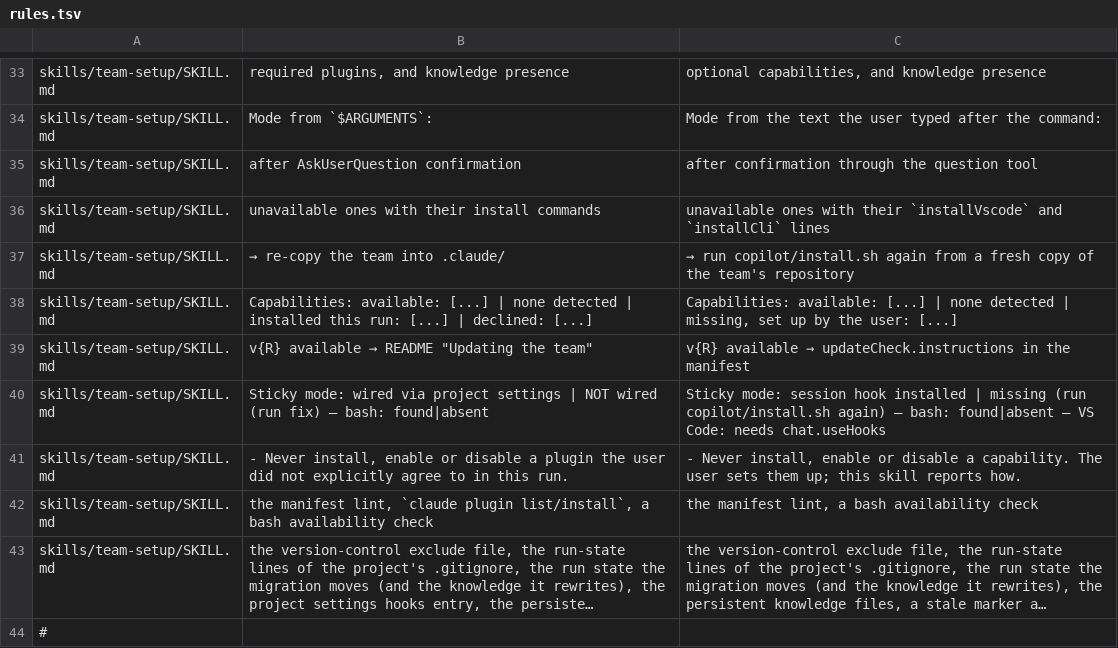
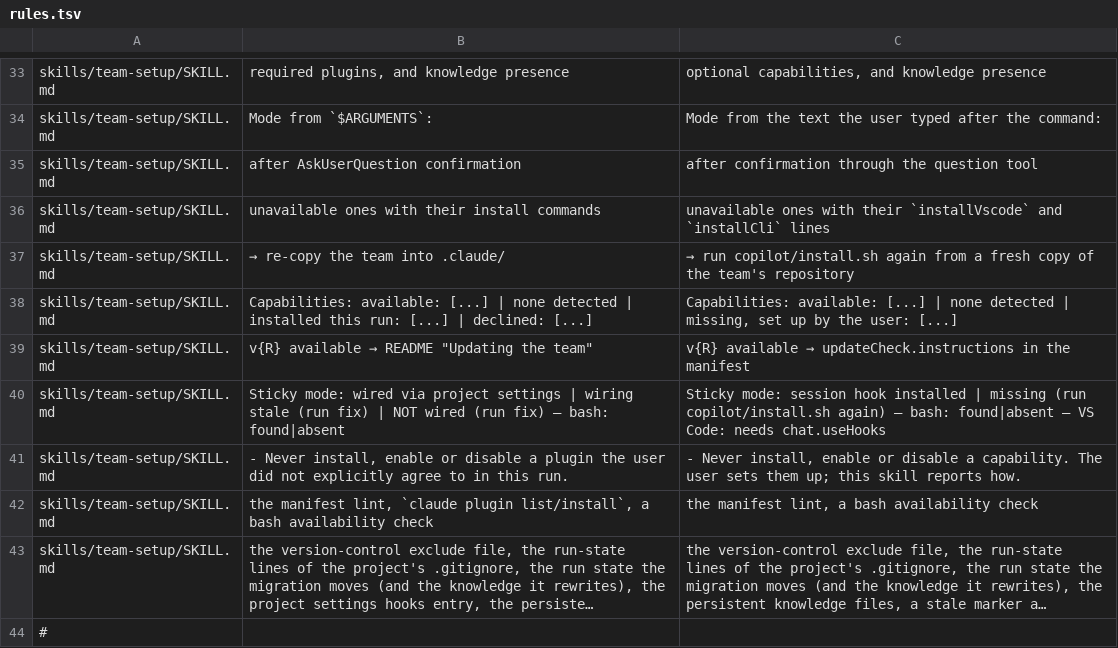
Before and after one commit to dm-23/dream-team, a TSV file: copilot/rules.tsv, drawn as a sheet; only a part is shown, gaps mark what is left out; long unchanged cells end in ….

```diff
--- a/copilot/rules.tsv
+++ b/copilot/rules.tsv
@@ -39,3 +39,3 @@ skills/team-setup/SKILL.md	Capabilities: available: [...] | none detected | inst
 skills/team-setup/SKILL.md	v{R} available → README "Updating the team"	v{R} available → updateCheck.instructions in the manifest
-skills/team-setup/SKILL.md	Sticky mode: wired via project settings | NOT wired (run fix) — bash: found|absent	Sticky mode: session hook installed | missing (run copilot/install.sh again) — bash: found|absent — VS Code: needs chat.useHooks
+skills/team-setup/SKILL.md	Sticky mode: wired via project settings | wiring stale (run fix) | NOT wired (run fix) — bash: found|absent	Sticky mode: session hook installed | missing (run copilot/install.sh again) — bash: found|absent — VS Code: needs chat.useHooks
 skills/team-setup/SKILL.md	- Never install, enable or disable a plugin the user did not explicitly agree to in this run.	- Never install, enable or disable a capability. The user sets them up; this skill reports how.
```
Also changed, not shown: 5 other files.
